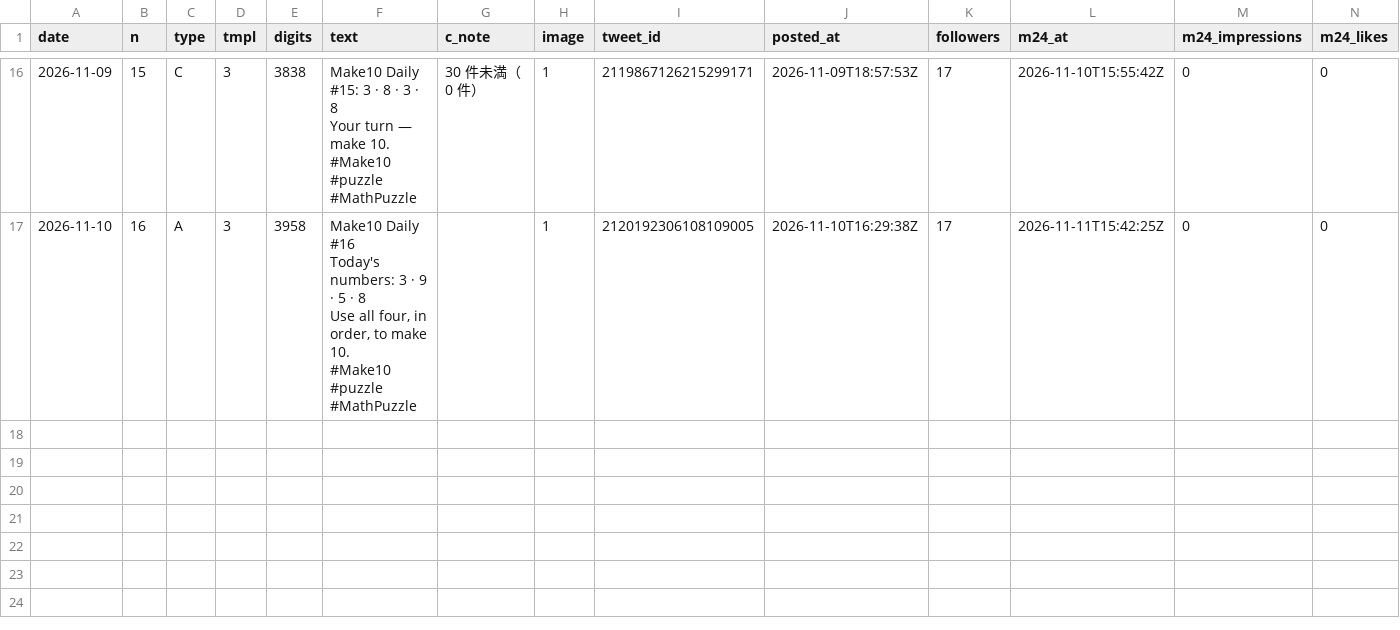
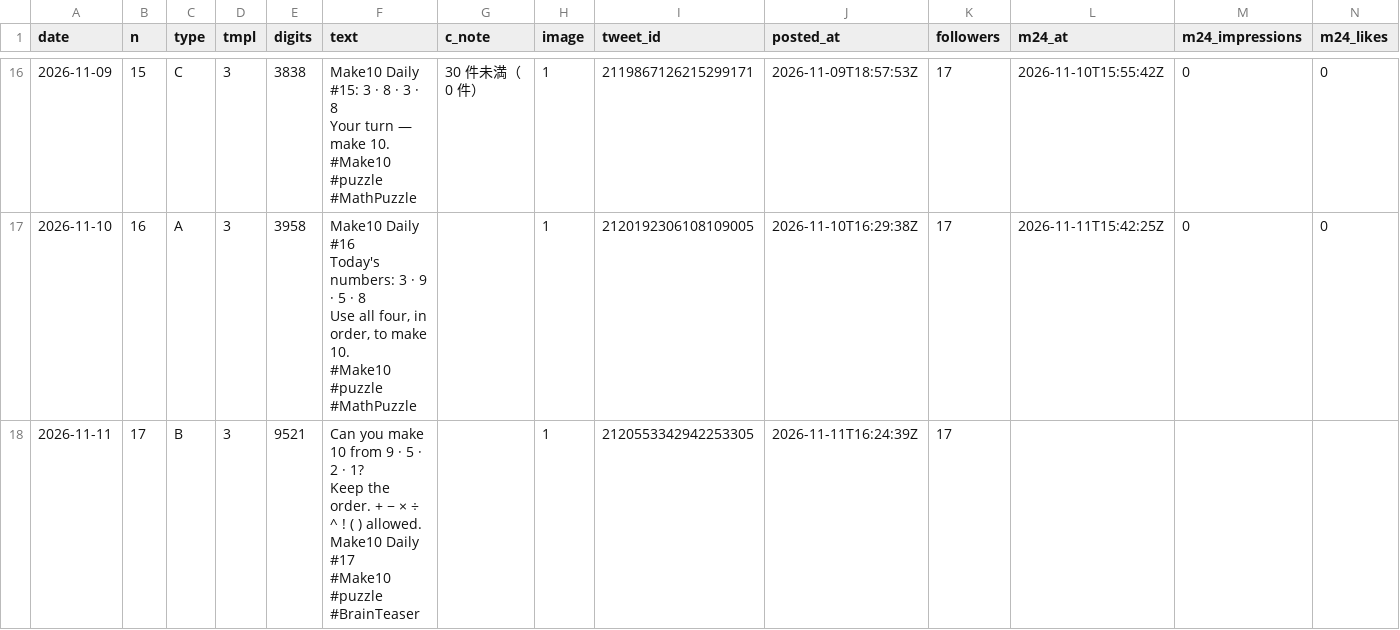
Before and after one commit to ihudodo-k/make10, a CSV file: promo/data/posts.csv, drawn as a sheet; only a part is shown, gaps mark what is left out; rows hold the shown columns only; ↵ is a line break in a cell; the diff names each change by its address in the sheet, - before the commit and + after, or states it on an @@ line.

```diff
--- a/promo/data/posts.csv
+++ b/promo/data/posts.csv
+row 18: 2026-11-11 | 17 | B | 3 | 9521 | Can you make 10 from 9 · 5 · 2 · 1? ↵ Keep the order. + − × ÷ ^ ! ( ) allowed. ↵ Make10 Daily #17 ↵ #Make10 #puzzle #BrainTeaser |  | 1 | 2120553342942253305 | 2026-11-11T16:24:39Z | 17
```
